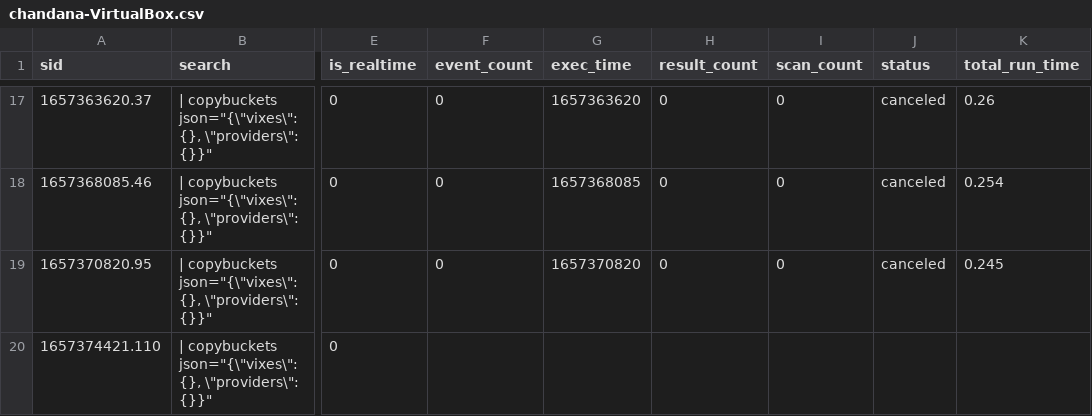
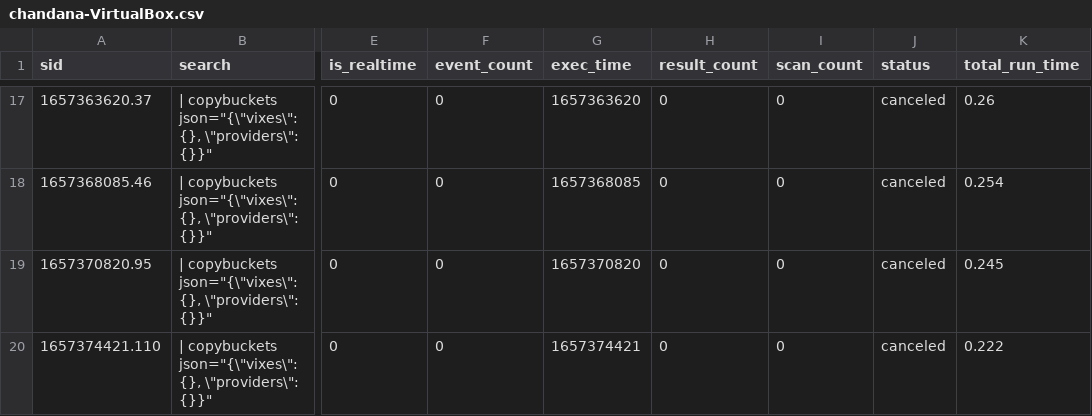
Before and after one commit to chanxxx1999/chandana, a CSV file: users/splunk-system-user/splunk_archiver/history/chandana-VirtualBox.csv, drawn as a sheet; only a part is shown, gaps mark what is left out; the diff names each change by its address in the sheet, - before the commit and + after, or states it on an @@ line.

Commit message:
Auto: 215 MB,  1 file changed, 1 insertion(+), 1 deletion(-)

```diff
--- a/users/splunk-system-user/splunk_archiver/history/chandana-VirtualBox.csv
+++ b/users/splunk-system-user/splunk_archiver/history/chandana-VirtualBox.csv
-F20 (event_count): (empty)
+F20 (event_count): 0
-G20 (exec_time): (empty)
+G20 (exec_time): 1657374421
-H20 (result_count): (empty)
+H20 (result_count): 0
-I20 (scan_count): (empty)
+I20 (scan_count): 0
-J20 (status): (empty)
+J20 (status): canceled
-K20 (total_run_time): (empty)
+K20 (total_run_time): 0.222
```
